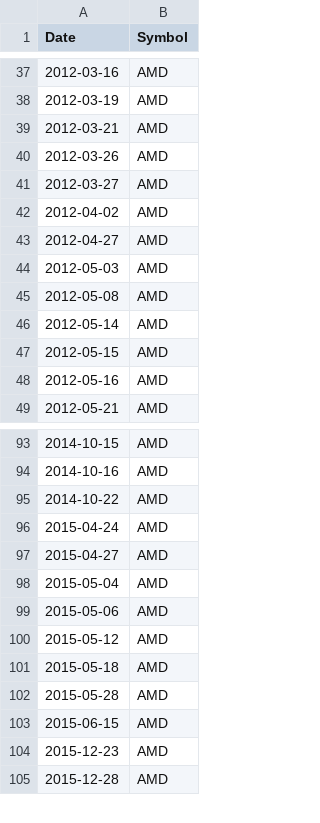
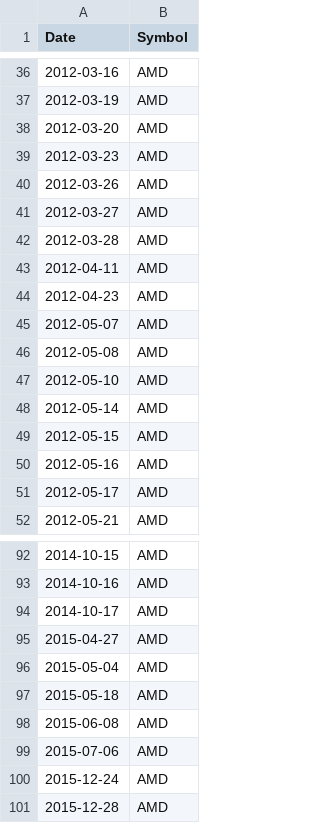
Before and after one commit to mikehike123/stockBatch, a CSV file: buySignals_test.csv, drawn as a sheet; only a part is shown, gaps mark what is left out; the diff covers the shown part only.

```diff
--- a/buySignals_test.csv
+++ b/buySignals_test.csv
@@ -38,9 +37,12 @@ Date,Symbol
 2012-03-19,AMD
-2012-03-21,AMD
+2012-03-20,AMD
+2012-03-23,AMD
 2012-03-26,AMD
 2012-03-27,AMD
-2012-04-02,AMD
-2012-04-27,AMD
-2012-05-03,AMD
+2012-03-28,AMD
+2012-04-11,AMD
+2012-04-23,AMD
+2012-05-07,AMD
 2012-05-08,AMD
+2012-05-10,AMD
 2012-05-14,AMD
@@ -48,2 +50,3 @@ Date,Symbol
 2012-05-16,AMD
+2012-05-17,AMD
 2012-05-21,AMD
@@ -94,12 +93,9 @@ Date,Symbol
 2014-10-16,AMD
-2014-10-22,AMD
-2015-04-24,AMD
+2014-10-17,AMD
 2015-04-27,AMD
 2015-05-04,AMD
-2015-05-06,AMD
-2015-05-12,AMD
 2015-05-18,AMD
-2015-05-28,AMD
-2015-06-15,AMD
-2015-12-23,AMD
+2015-06-08,AMD
+2015-07-06,AMD
+2015-12-24,AMD
 2015-12-28,AMD
```
Also changed, not shown: 17 added rows, 16 removed rows and 15 edited cells elsewhere in this file, 7 other files.
